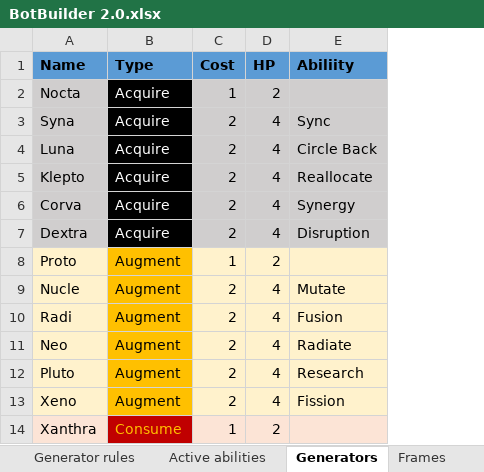
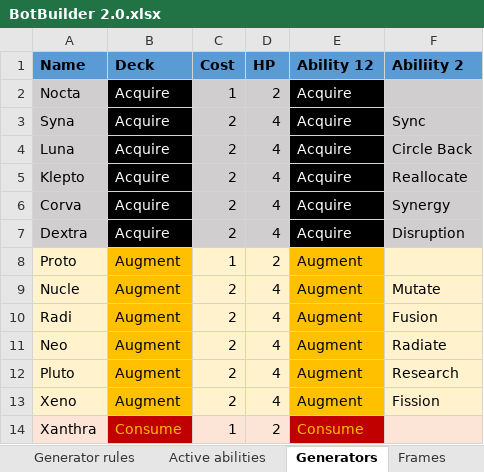
Before and after one commit to SJWDalglish/Fragment, an Excel workbook: Excel/BotBuilder 2.0.xlsx, sheet Generators, drawn as a sheet; only a part is shown; values as stored, in another font and other column widths than the file's, no borders; table styles not drawn; addresses are those after the commit; the diff names each change by its address in the sheet, - before the commit and + after, or states it on an @@ line.

```diff
--- a/Excel/BotBuilder 2.0.xlsx (sheet Generators)
+++ b/Excel/BotBuilder 2.0.xlsx (sheet Generators)
+column E (Ability 12), rows 2-14: Acquire | Acquire | Acquire | Acquire | Acquire | Acquire | Augment | Augment | Augment | Augment | Augment | Augment | Consume
-B1: Type
+B1: Deck
-F1: Abiliity
+F1: Abiliity 2
```
Also changed, not shown: sheet Passive abilities, sheet Bots, sheet Power Configuration, sheet Frames, sheet Parts, formulas that keep their value, 5 other files.
